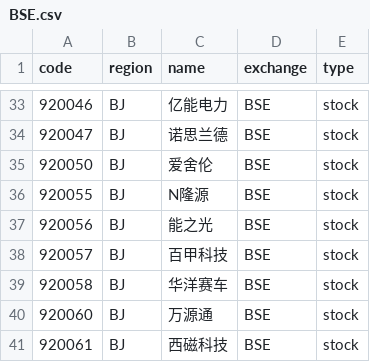
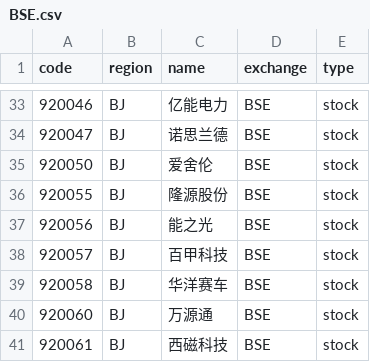
Before and after one commit to irachex/open-stock-data, a CSV file: symbols/BSE.csv, drawn as a sheet; only a part is shown, gaps mark what is left out.

```diff
--- a/symbols/BSE.csv
+++ b/symbols/BSE.csv
@@ -35,3 +35,3 @@
 920050,BJ,爱舍伦,BSE,stock
-920055,BJ,N隆源,BSE,stock
+920055,BJ,隆源股份,BSE,stock
 920056,BJ,能之光,BSE,stock
```
Also changed, not shown: symbols/AMEX.csv, symbols/HKEX.csv, 3 other files.
